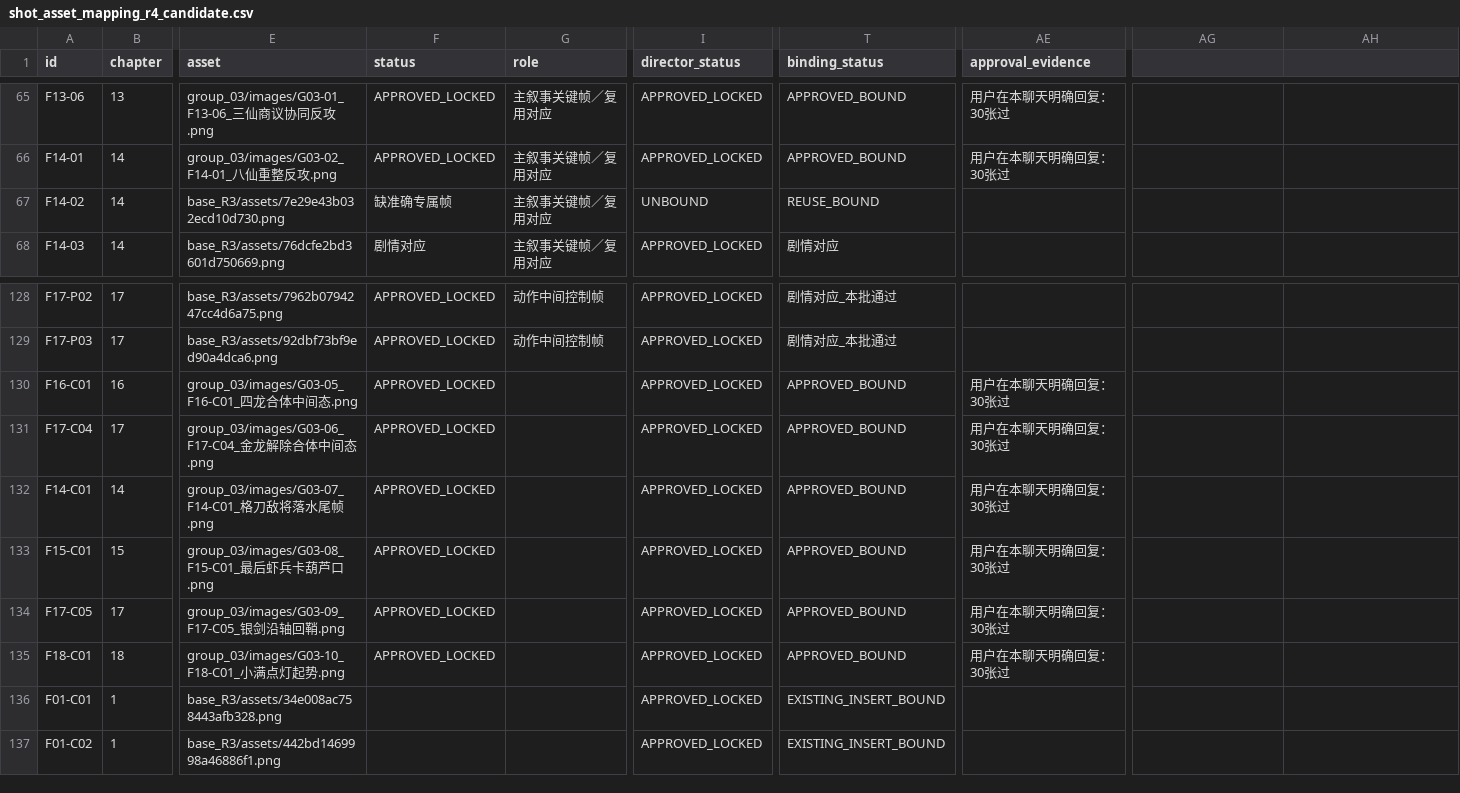
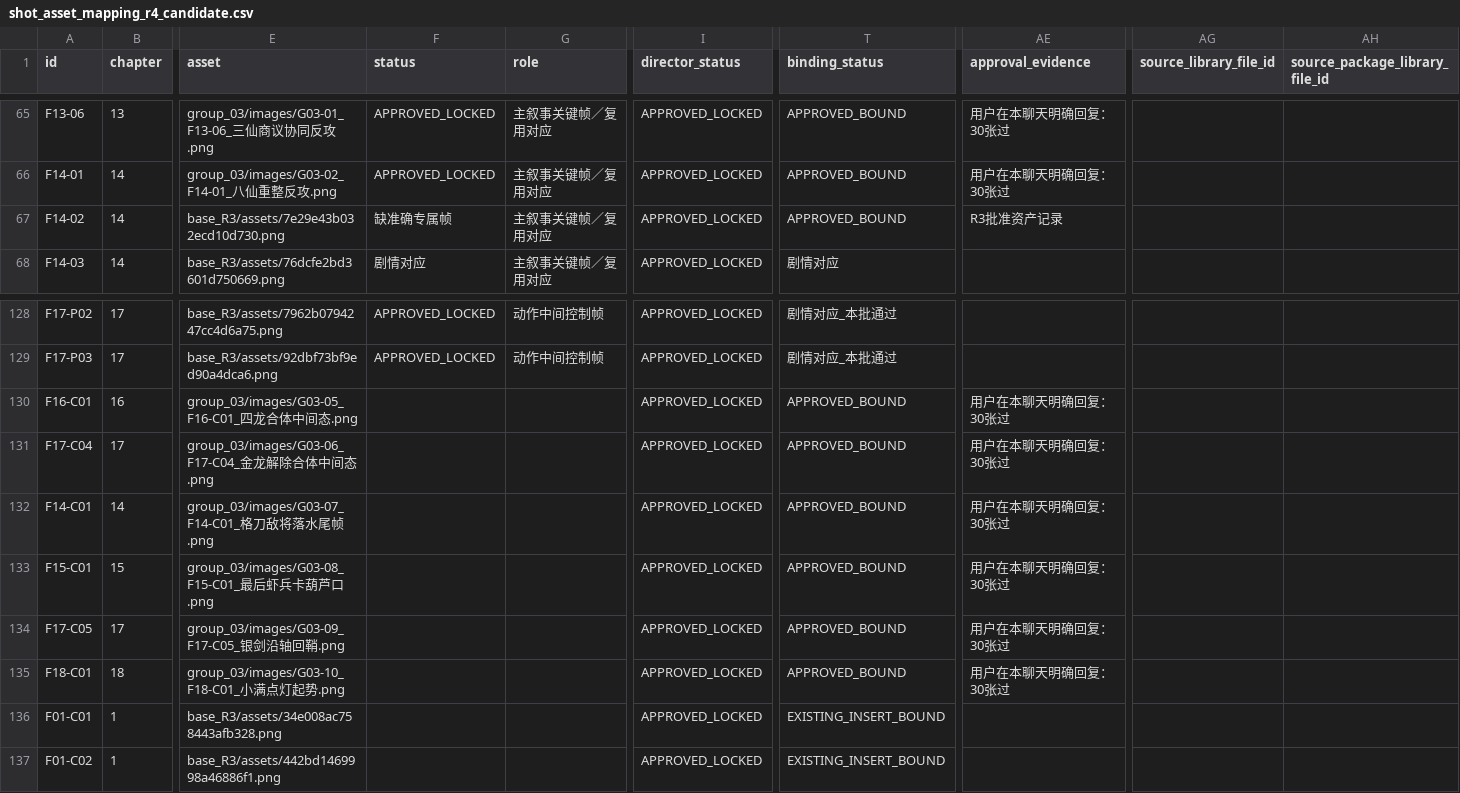
Before and after one commit to huuchaujfj102-beep/5588a, a CSV file: archives/baxian/film_master18_20261117/shot_asset_mapping_r4_candidate.csv, drawn as a sheet; only a part is shown, gaps mark what is left out; the diff covers the shown part only; the diff names each change by its address in the sheet, - before the commit and + after, or states it on an @@ line.

Commit message:
Approve six aspect corrections and formally replace seven shot bindings

```diff
--- a/archives/baxian/film_master18_20261117/shot_asset_mapping_r4_candidate.csv
+++ b/archives/baxian/film_master18_20261117/shot_asset_mapping_r4_candidate.csv
-AG1: (empty)
+AG1: source_library_file_id
-AH1: (empty)
+AH1: source_package_library_file_id
-I67 (director_status): UNBOUND
+I67 (director_status): APPROVED_LOCKED
-T67 (binding_status): REUSE_BOUND
+T67 (binding_status): APPROVED_BOUND
-AE67 (approval_evidence): (empty)
+AE67 (approval_evidence): R3批准资产记录
-F130:F135 (status): APPROVED_LOCKED
+F130:F135 (status): (empty)
```
Also changed, not shown: 77 edited cells elsewhere in this file.
